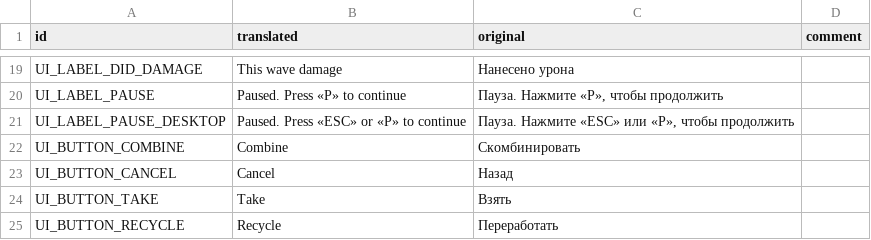
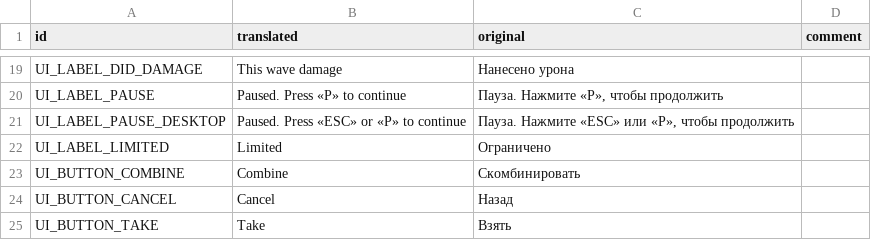
Before and after one commit to hulvdan/cookier, a CSV file: assets/localization_english.csv, drawn as a sheet; only a part is shown, gaps mark what is left out; the shorter side is filled out with more unchanged rows.

```diff
--- a/assets/localization_english.csv
+++ b/assets/localization_english.csv
@@ -21,2 +21,3 @@ UI_LABEL_PAUSE,Paused. Press «P» to continue,"Пауза. Нажмите «P»
 UI_LABEL_PAUSE_DESKTOP,Paused. Press «ESC» or «P» to continue,"Пауза. Нажмите «ESC» или «P», чтобы продолжить",
+UI_LABEL_LIMITED,Limited,Ограничено,
 UI_BUTTON_COMBINE,Combine,Скомбинировать,
```
Also changed, not shown: 4 other files.
